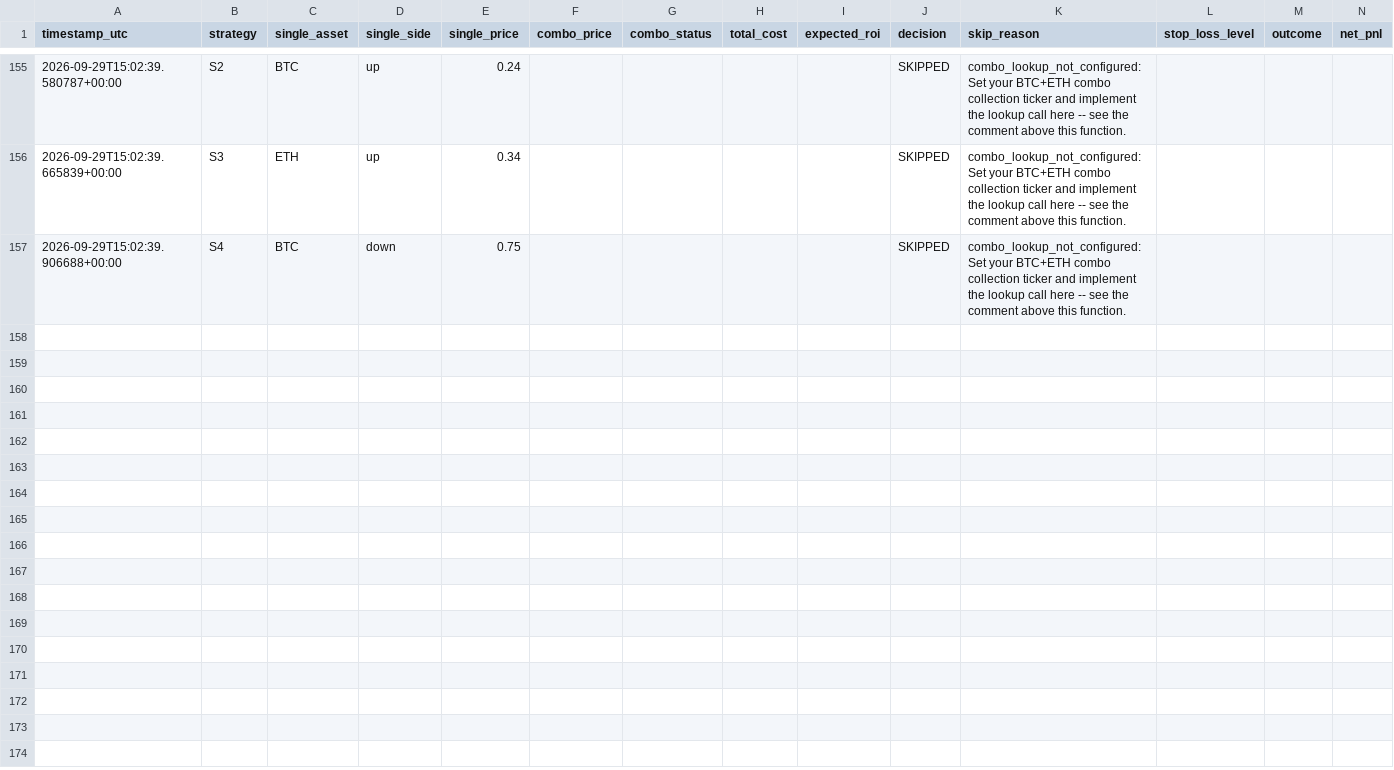
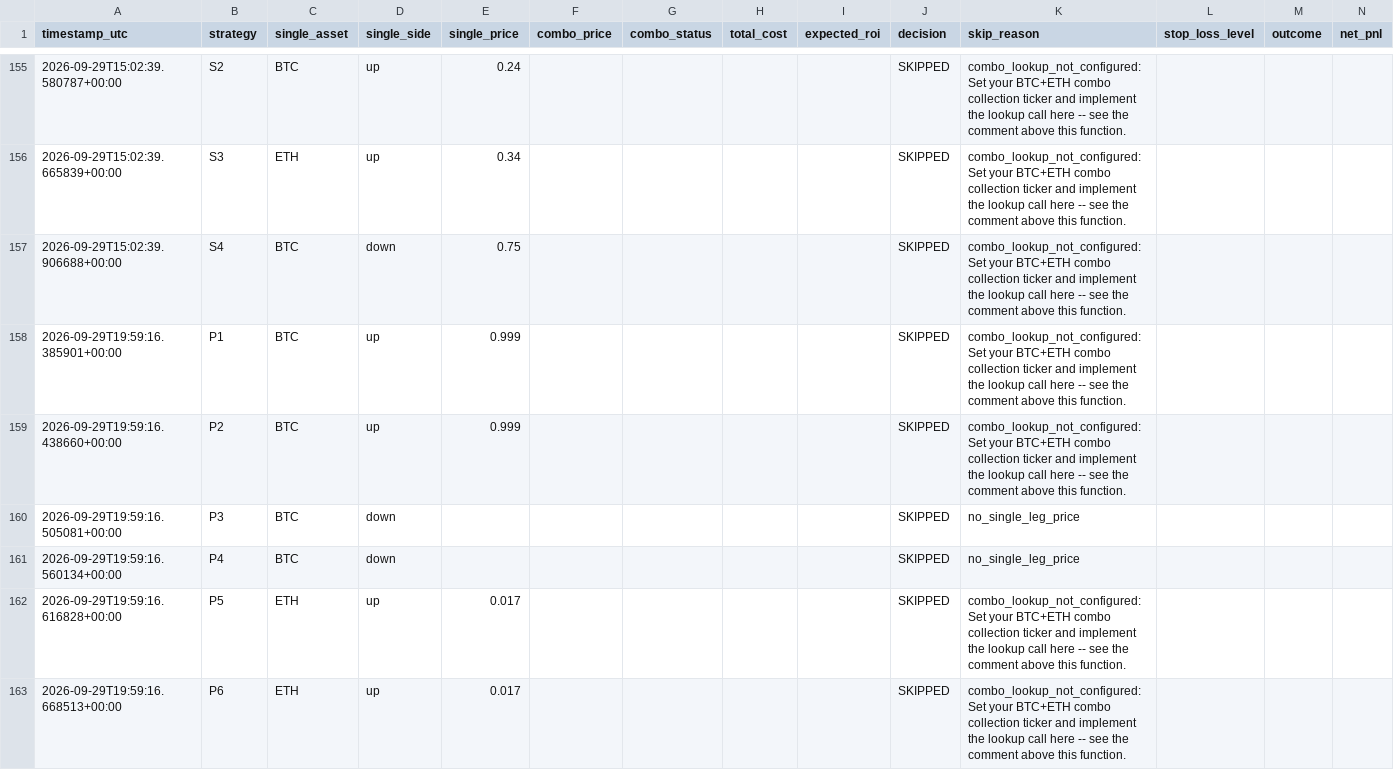
Before and after one commit to Prinxe-crypto/COMBO-K, a CSV file: logs/trades.csv, drawn as a sheet; only a part is shown, gaps mark what is left out; the diff covers the shown part only; the diff names each change by its address in the sheet, - before the commit and + after, or states it on an @@ line.

```diff
--- a/logs/trades.csv
+++ b/logs/trades.csv
+row 158: 2026-09-29T19:59:16.385901+00:00 | P1 | BTC | up | 0.999 |  |  |  |  | SKIPPED | combo_lookup_not_configured: Set your BTC+ETH combo collection ticker and implement the lookup call here -- see the comment above this function.
+row 159: 2026-09-29T19:59:16.438660+00:00 | P2 | BTC | up | 0.999 |  |  |  |  | SKIPPED | combo_lookup_not_configured: Set your BTC+ETH combo collection ticker and implement the lookup call here -- see the comment above this function.
+row 160: 2026-09-29T19:59:16.505081+00:00 | P3 | BTC | down |  |  |  |  |  | SKIPPED | no_single_leg_price
+row 161: 2026-09-29T19:59:16.560134+00:00 | P4 | BTC | down |  |  |  |  |  | SKIPPED | no_single_leg_price
+row 162: 2026-09-29T19:59:16.616828+00:00 | P5 | ETH | up | 0.017 |  |  |  |  | SKIPPED | combo_lookup_not_configured: Set your BTC+ETH combo collection ticker and implement the lookup call here -- see the comment above this function.
+row 163: 2026-09-29T19:59:16.668513+00:00 | P6 | ETH | up | 0.017 |  |  |  |  | SKIPPED | combo_lookup_not_configured: Set your BTC+ETH combo collection ticker and implement the lookup call here -- see the comment above this function.
```
Also changed, not shown: 6 added rows elsewhere in this file, 1 other file.
